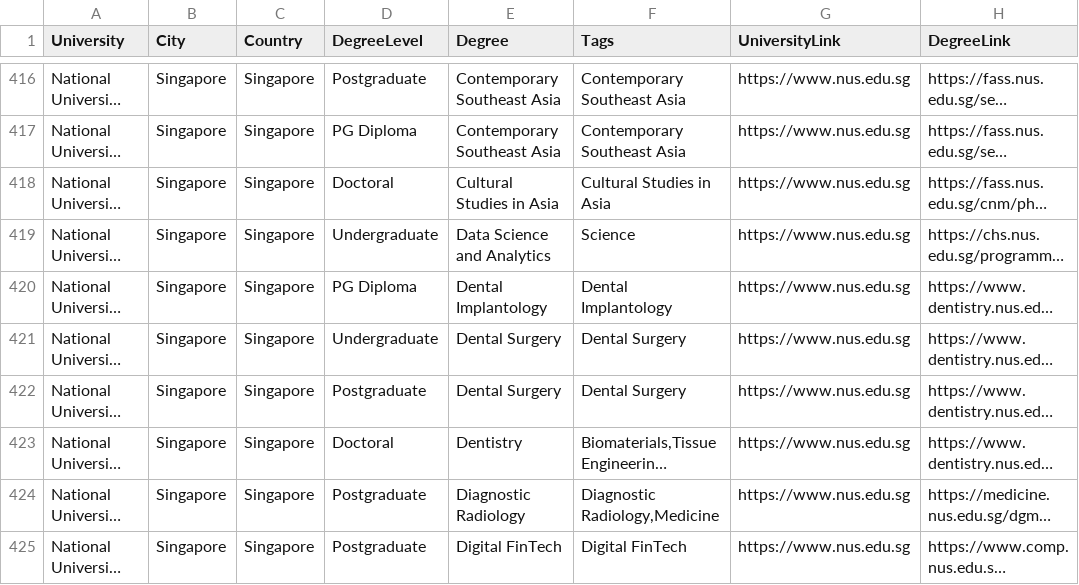
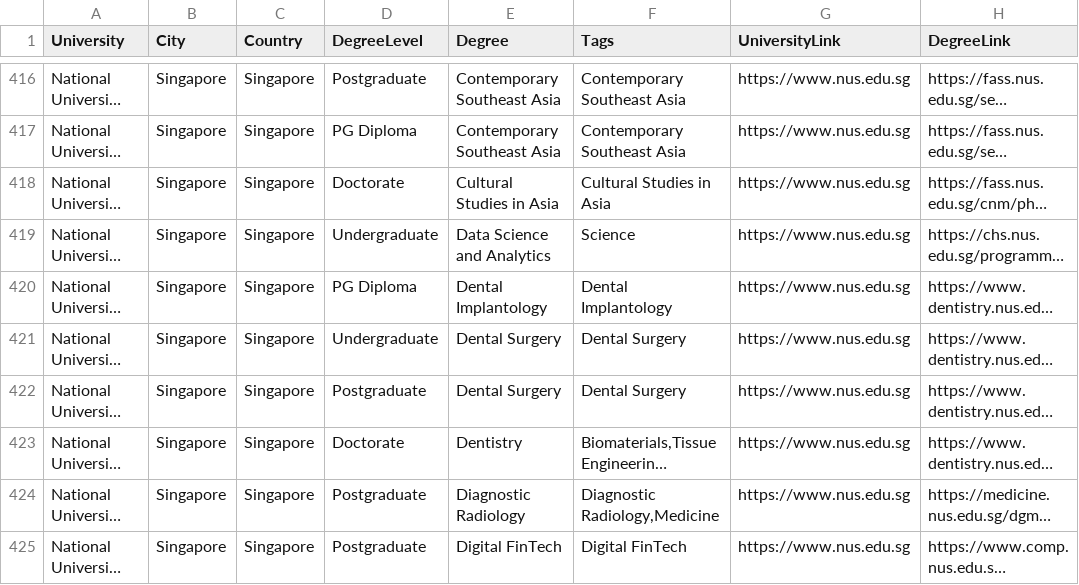
Before and after one commit to CollegeLearn/CollegeLearn.github.io, a CSV file: university_data.csv, drawn as a sheet; only a part is shown, gaps mark what is left out; long unchanged cells end in …; the diff covers the shown part only; the diff names each change by its address in the sheet, - before the commit and + after, or states it on an @@ line.

```diff
--- a/university_data.csv
+++ b/university_data.csv
-D418 (DegreeLevel): Doctoral
+D418 (DegreeLevel): Doctorate
-D423 (DegreeLevel): Doctoral
+D423 (DegreeLevel): Doctorate
```
Also changed, not shown: 1 added row and 50 edited cells elsewhere in this file.
